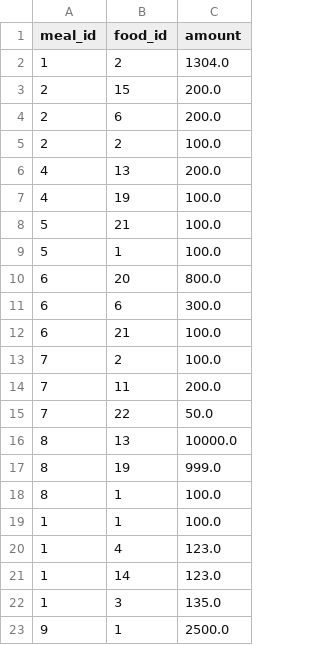
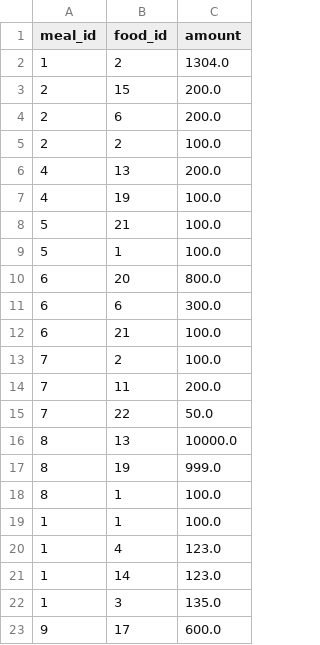
Before and after one commit to Marcus17642/CIT-Agile-Project, a CSV file: data/foodmeal.csv, drawn as a sheet.

```diff
--- a/data/foodmeal.csv
+++ b/data/foodmeal.csv
@@ -22,2 +22,2 @@ meal_id,food_id,amount
 1,3,135.0
-9,1,2500.0
+9,17,600.0
```
Also changed, not shown: data/users.csv, 2 other files.
